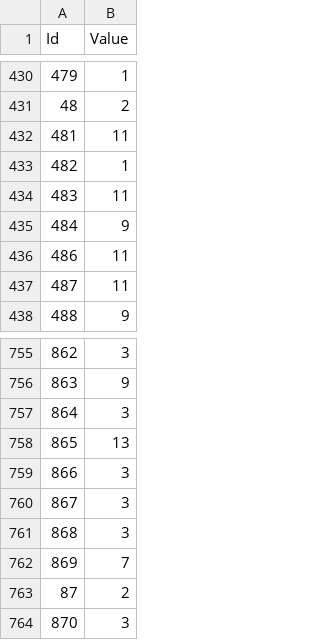
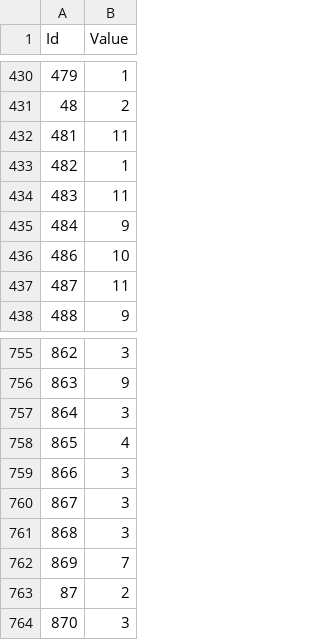
Before and after one commit to JessieChin7/IRTM-NTUIM-2023, a CSV file: PA3/hw3_output.csv, drawn as a sheet; only a part is shown, gaps mark what is left out.

```diff
--- a/PA3/hw3_output.csv
+++ b/PA3/hw3_output.csv
@@ -435,3 +435,3 @@ Id,Value
 484,9
-486,11
+486,10
 487,11
@@ -757,3 +757,3 @@ Id,Value
 864,3
-865,13
+865,4
 866,3
```
Also changed, not shown: 10 other files.
